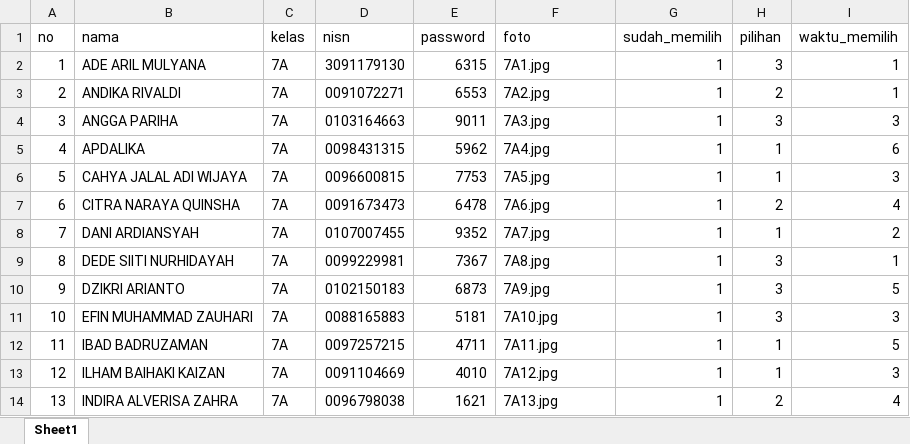
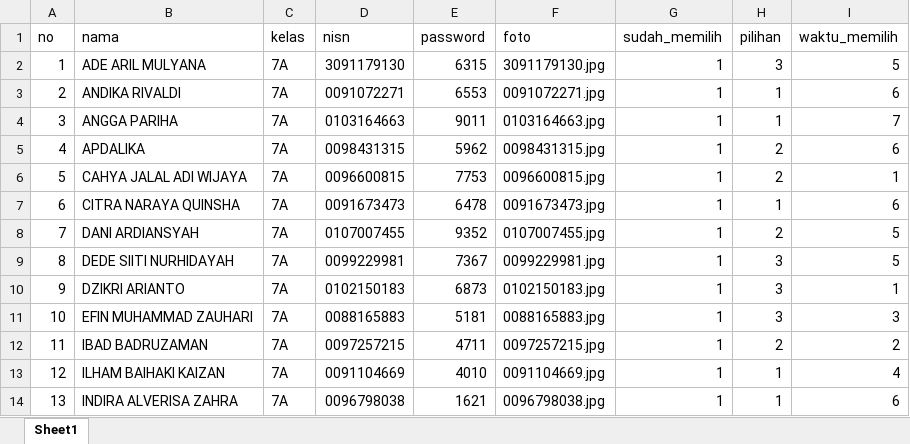
Before and after one commit to hallykoppter/osis, an Excel workbook: public/import_siswa.xlsx, sheet Sheet1, drawn as a sheet; only a part is shown; values as stored, in another font and other column widths than the file's, no cell formats; the diff covers the shown part only; the diff names each change by its address in the sheet, - before the commit and + after, or states it on an @@ line.

```diff
--- a/public/import_siswa.xlsx (sheet Sheet1)
+++ b/public/import_siswa.xlsx (sheet Sheet1)
-F2 (foto): 7A1.jpg
+F2 (foto): 3091179130.jpg
-I2 (waktu_memilih): 1
+I2 (waktu_memilih): 5
-F3 (foto): 7A2.jpg
+F3 (foto): 0091072271.jpg
-H3 (pilihan): 2
+H3 (pilihan): 1
-I3 (waktu_memilih): 1
+I3 (waktu_memilih): 6
-F4 (foto): 7A3.jpg
+F4 (foto): 0103164663.jpg
-H4 (pilihan): 3
+H4 (pilihan): 1
-I4 (waktu_memilih): 3
+I4 (waktu_memilih): 7
-F5 (foto): 7A4.jpg
+F5 (foto): 0098431315.jpg
-H5:H6 (pilihan): 1
+H5:H6 (pilihan): 2
-F6 (foto): 7A5.jpg
+F6 (foto): 0096600815.jpg
-I6 (waktu_memilih): 3
+I6 (waktu_memilih): 1
-F7 (foto): 7A6.jpg
+F7 (foto): 0091673473.jpg
-H7 (pilihan): 2
+H7 (pilihan): 1
-I7 (waktu_memilih): 4
+I7 (waktu_memilih): 6
-F8 (foto): 7A7.jpg
+F8 (foto): 0107007455.jpg
-H8 (pilihan): 1
+H8 (pilihan): 2
-I8 (waktu_memilih): 2
+I8 (waktu_memilih): 5
-F9 (foto): 7A8.jpg
+F9 (foto): 0099229981.jpg
-I9 (waktu_memilih): 1
+I9 (waktu_memilih): 5
-F10 (foto): 7A9.jpg
+F10 (foto): 0102150183.jpg
-I10 (waktu_memilih): 5
+I10 (waktu_memilih): 1
-F11 (foto): 7A10.jpg
+F11 (foto): 0088165883.jpg
-F12 (foto): 7A11.jpg
+F12 (foto): 0097257215.jpg
-H12 (pilihan): 1
+H12 (pilihan): 2
-I12 (waktu_memilih): 5
+I12 (waktu_memilih): 2
-F13 (foto): 7A12.jpg
+F13 (foto): 0091104669.jpg
-I13 (waktu_memilih): 3
+I13 (waktu_memilih): 4
-F14 (foto): 7A13.jpg
+F14 (foto): 0096798038.jpg
-H14 (pilihan): 2
+H14 (pilihan): 1
-I14 (waktu_memilih): 4
+I14 (waktu_memilih): 6
```
Also changed, not shown: 157 added rows, 51 edited cells and row numbers in column A elsewhere in this sheet, cell formats, 11 other files.
